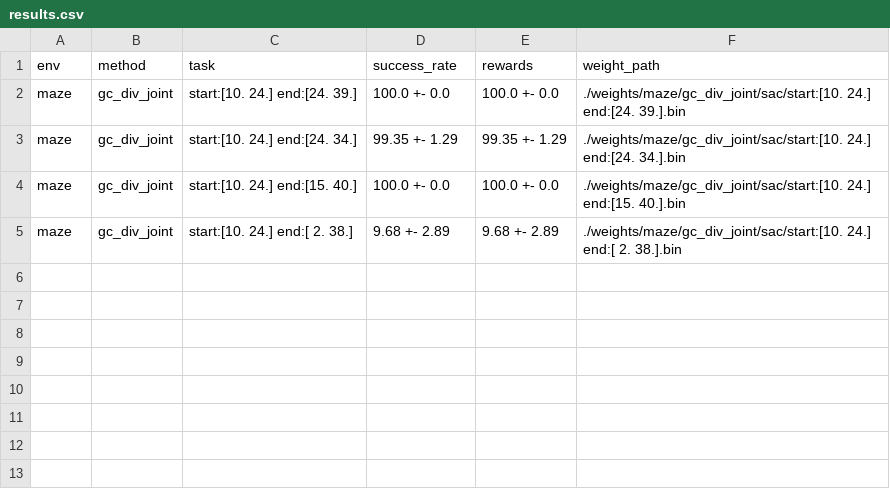
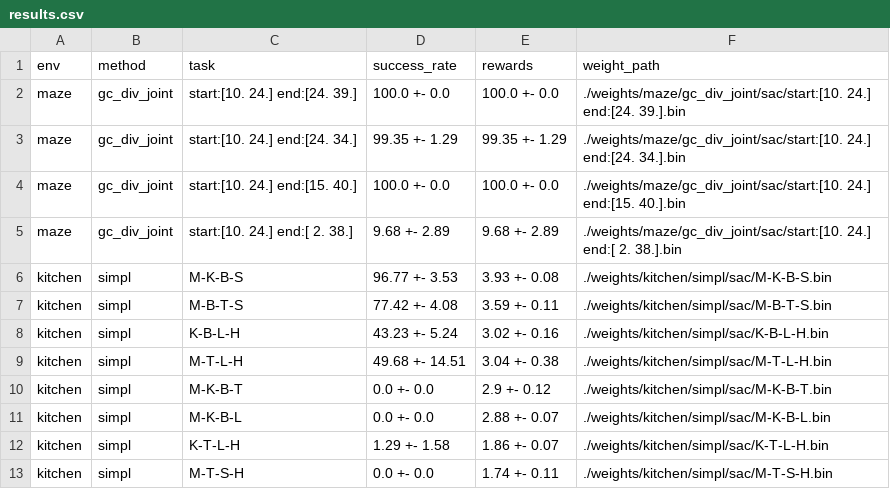
Before and after one commit to magenta1223/GCPrior, a CSV file: results.csv, drawn as a sheet.

```diff
--- a/results.csv
+++ b/results.csv
@@ -5 +5,9 @@ maze,gc_div_joint,start:[10. 24.] end:[15. 40.],100.0 +- 0.0,100.0 +- 0.0,./weig
 maze,gc_div_joint,start:[10. 24.] end:[ 2. 38.],9.68 +- 2.89,9.68 +- 2.89,./weights/maze/gc_div_joint/sac/start:[10. 24.] end:[ 2. 38.].bin
+kitchen,simpl,M-K-B-S,96.77 +- 3.53,3.93 +- 0.08,./weights/kitchen/simpl/sac/M-K-B-S.bin
+kitchen,simpl,M-B-T-S,77.42 +- 4.08,3.59 +- 0.11,./weights/kitchen/simpl/sac/M-B-T-S.bin
+kitchen,simpl,K-B-L-H,43.23 +- 5.24,3.02 +- 0.16,./weights/kitchen/simpl/sac/K-B-L-H.bin
+kitchen,simpl,M-T-L-H,49.68 +- 14.51,3.04 +- 0.38,./weights/kitchen/simpl/sac/M-T-L-H.bin
+kitchen,simpl,M-K-B-T,0.0 +- 0.0,2.9 +- 0.12,./weights/kitchen/simpl/sac/M-K-B-T.bin
+kitchen,simpl,M-K-B-L,0.0 +- 0.0,2.88 +- 0.07,./weights/kitchen/simpl/sac/M-K-B-L.bin
+kitchen,simpl,K-T-L-H,1.29 +- 1.58,1.86 +- 0.07,./weights/kitchen/simpl/sac/K-T-L-H.bin
+kitchen,simpl,M-T-S-H,0.0 +- 0.0,1.74 +- 0.11,./weights/kitchen/simpl/sac/M-T-S-H.bin
```
Also changed, not shown: 11 other files.
